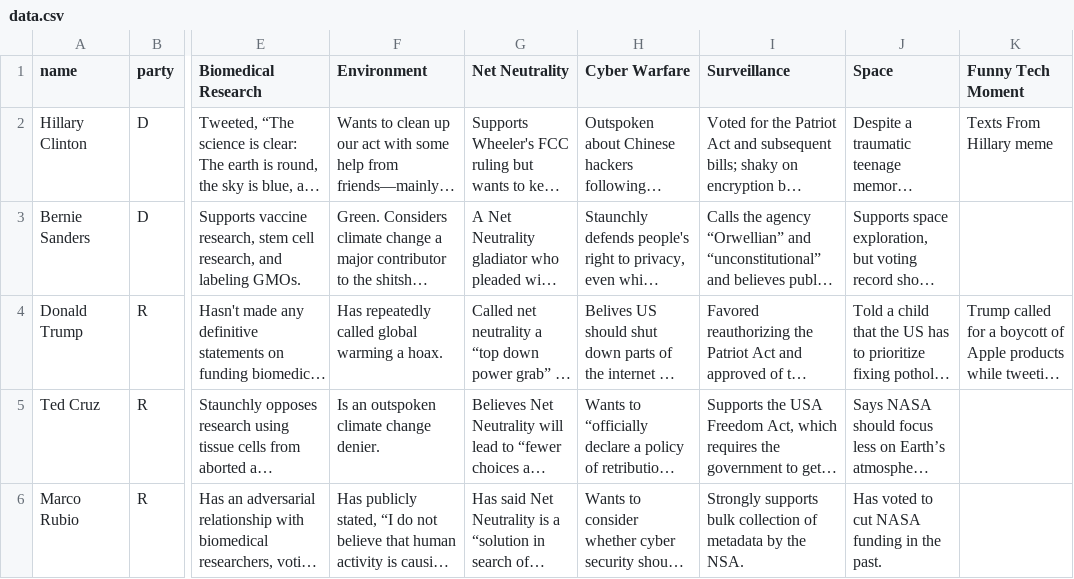
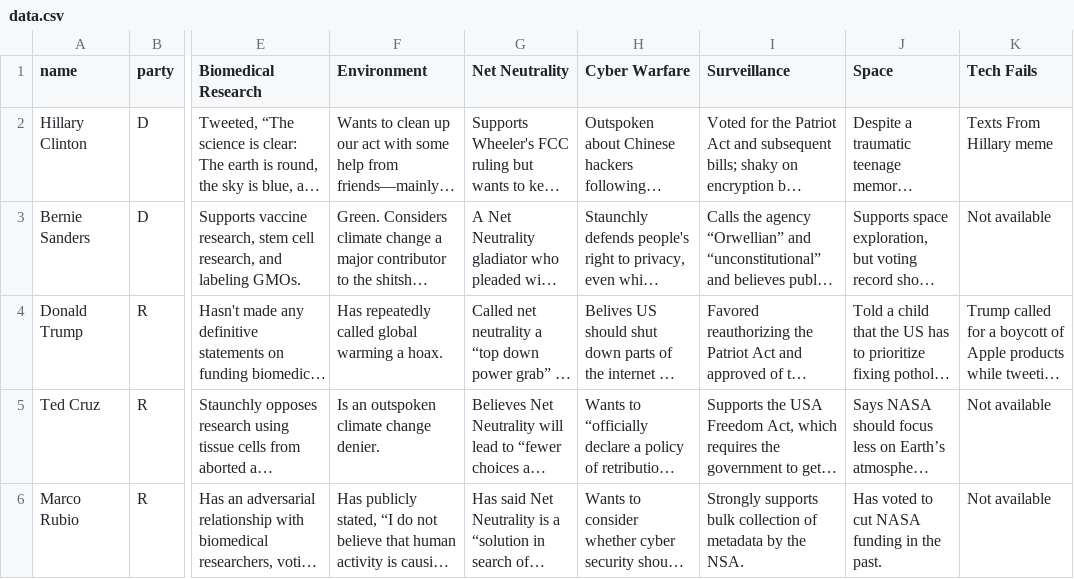
Before and after one commit to adampash/giz-election-guide, a CSV file: data.csv, drawn as a sheet; only a part is shown, gaps mark what is left out; long unchanged cells end in …; the diff names each change by its address in the sheet, - before the commit and + after, or states it on an @@ line.

```diff
--- a/data.csv
+++ b/data.csv
-K1: Funny Tech Moment
+K1: Tech Fails
-K3 (Tech Fails): (empty)
+K3 (Tech Fails): Not available
-K5:K6 (Tech Fails): (empty)
+K5:K6 (Tech Fails): Not available
```
Also changed, not shown: 8 other files.
